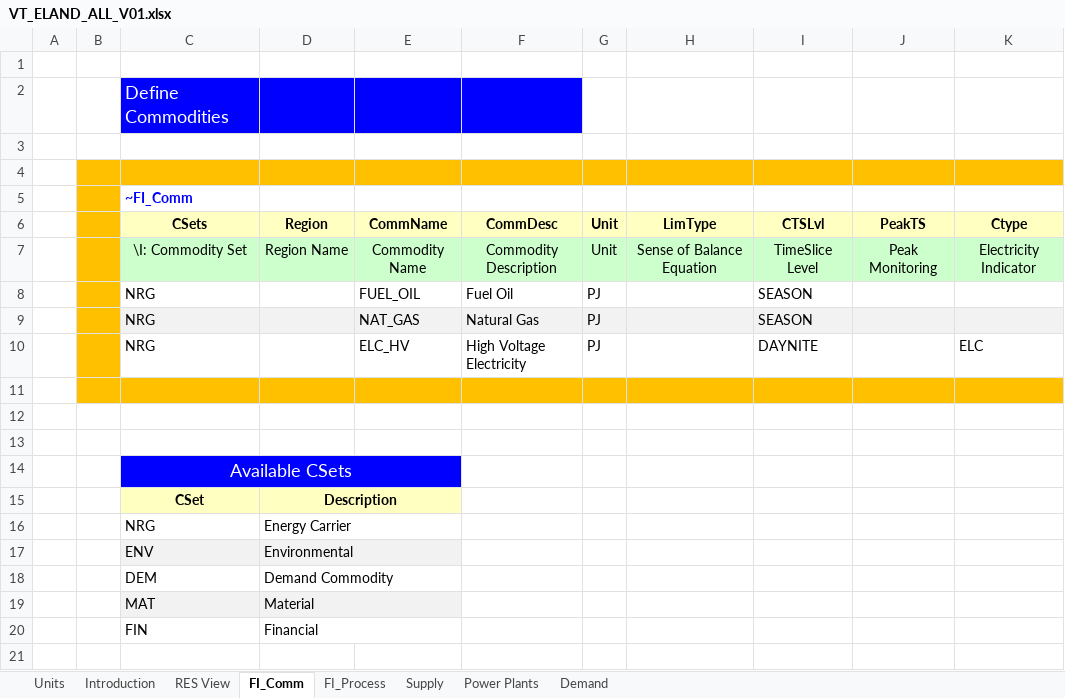
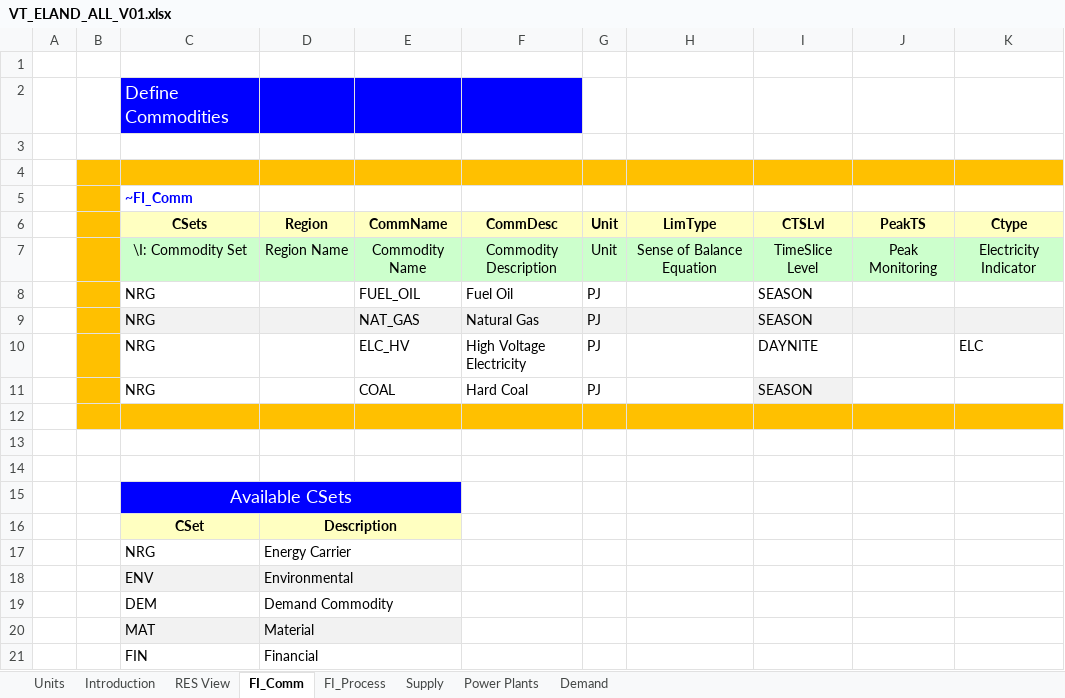
Before and after one commit to Bartosz-Pieszczek/Bartosz-Pieszczek, an Excel workbook: VT_ELAND_ALL_V01.xlsx, sheet FI_Comm, drawn as a sheet; values as stored, in another font and other column widths than the file's, no borders; the diff names each change by its address in the sheet, - before the commit and + after, or states it on an @@ line.

```diff
--- a/VT_ELAND_ALL_V01.xlsx (sheet FI_Comm)
+++ b/VT_ELAND_ALL_V01.xlsx (sheet FI_Comm)
+row 11:  |  | NRG |  | COAL | Hard Coal | PJ |  | SEASON
```
Also changed, not shown: sheet FI_Process, sheet Power Plants, sheet Supply, charts or pictures.
